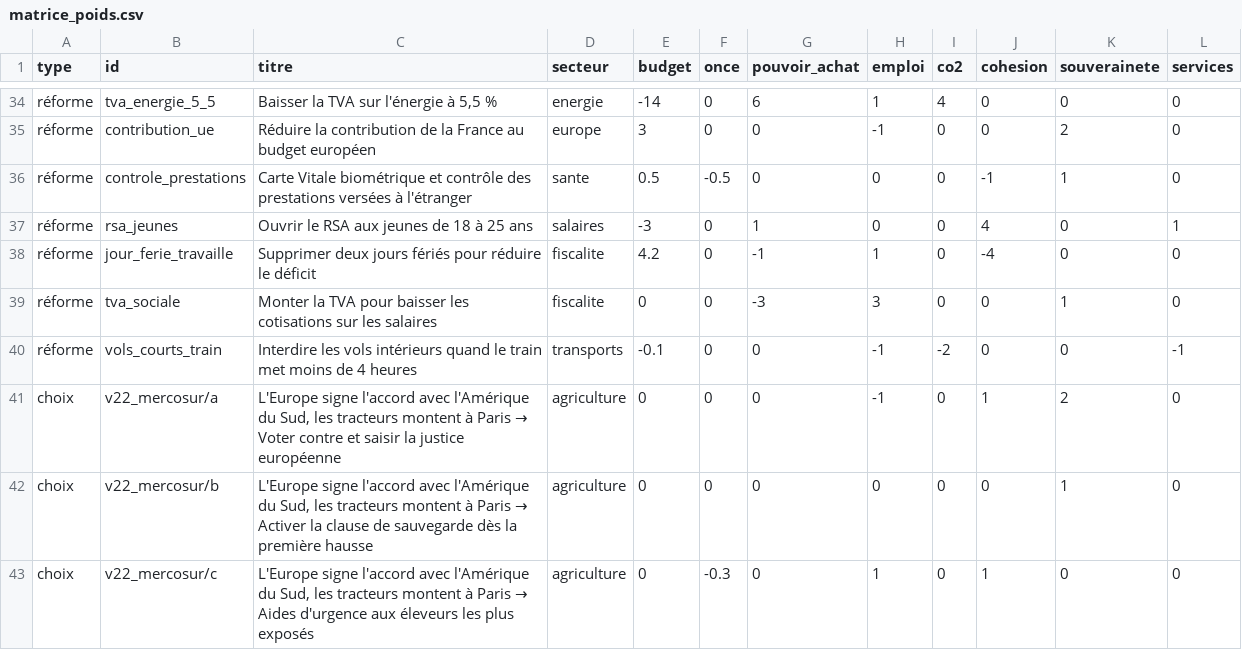
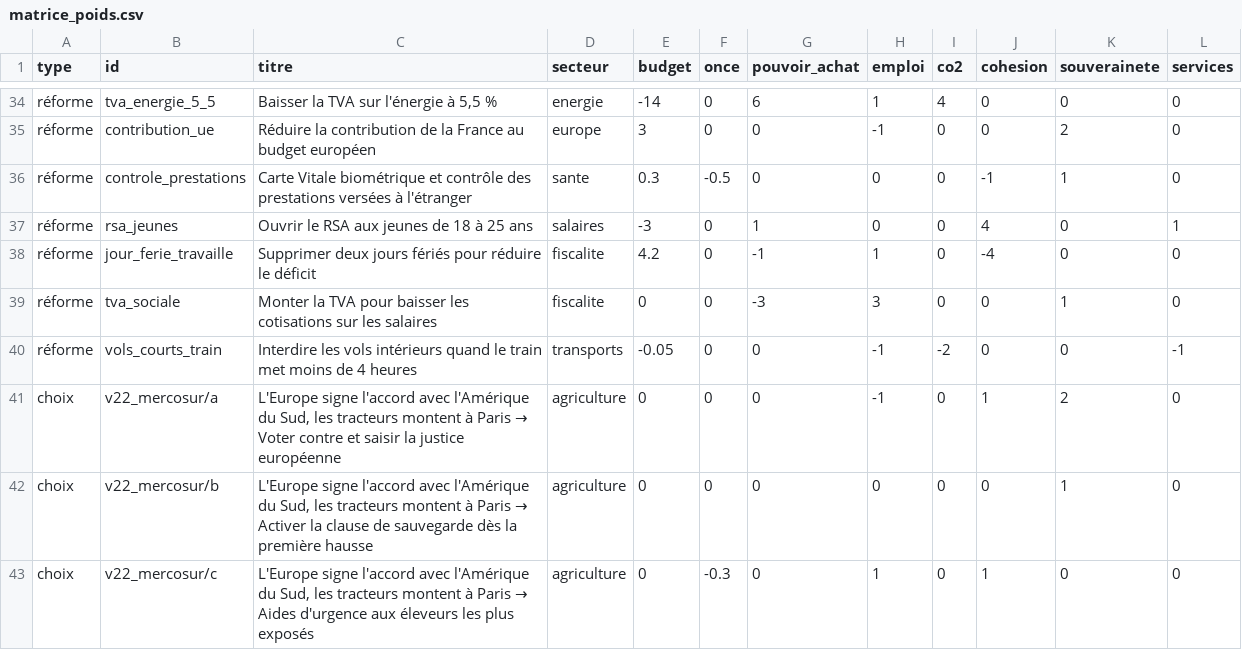
Before and after one commit to ewenbeaugendre04/boussole-2027, a CSV file: docs/matrice_poids.csv, drawn as a sheet; only a part is shown, gaps mark what is left out; the diff covers the shown part only.

```diff
--- a/docs/matrice_poids.csv
+++ b/docs/matrice_poids.csv
@@ -35,3 +35,3 @@ réforme;tva_energie_5_5;"Baisser la TVA sur l'énergie à 5,5 %";energie;-14;0;
 réforme;contribution_ue;"Réduire la contribution de la France au budget européen";europe;3;0;0;-1;0;0;2;0
-réforme;controle_prestations;"Carte Vitale biométrique et contrôle des prestations versées à l'étranger";sante;0.5;-0.5;0;0;0;-1;1;0
+réforme;controle_prestations;"Carte Vitale biométrique et contrôle des prestations versées à l'étranger";sante;0.3;-0.5;0;0;0;-1;1;0
 réforme;rsa_jeunes;"Ouvrir le RSA aux jeunes de 18 à 25 ans";salaires;-3;0;1;0;0;4;0;1
@@ -39,3 +39,3 @@ réforme;jour_ferie_travaille;"Supprimer deux jours fériés pour réduire le d
 réforme;tva_sociale;"Monter la TVA pour baisser les cotisations sur les salaires";fiscalite;0;0;-3;3;0;0;1;0
-réforme;vols_courts_train;"Interdire les vols intérieurs quand le train met moins de 4 heures";transports;-0.1;0;0;-1;-2;0;0;-1
+réforme;vols_courts_train;"Interdire les vols intérieurs quand le train met moins de 4 heures";transports;-0.05;0;0;-1;-2;0;0;-1
 choix;v22_mercosur/a;"L'Europe signe l'accord avec l'Amérique du Sud, les tracteurs montent à Paris → Voter contre et saisir la justice européenne";agriculture;0;0;0;-1;0;1;2;0
```
Also changed, not shown: 9 edited cells elsewhere in this file, 2 other files.
